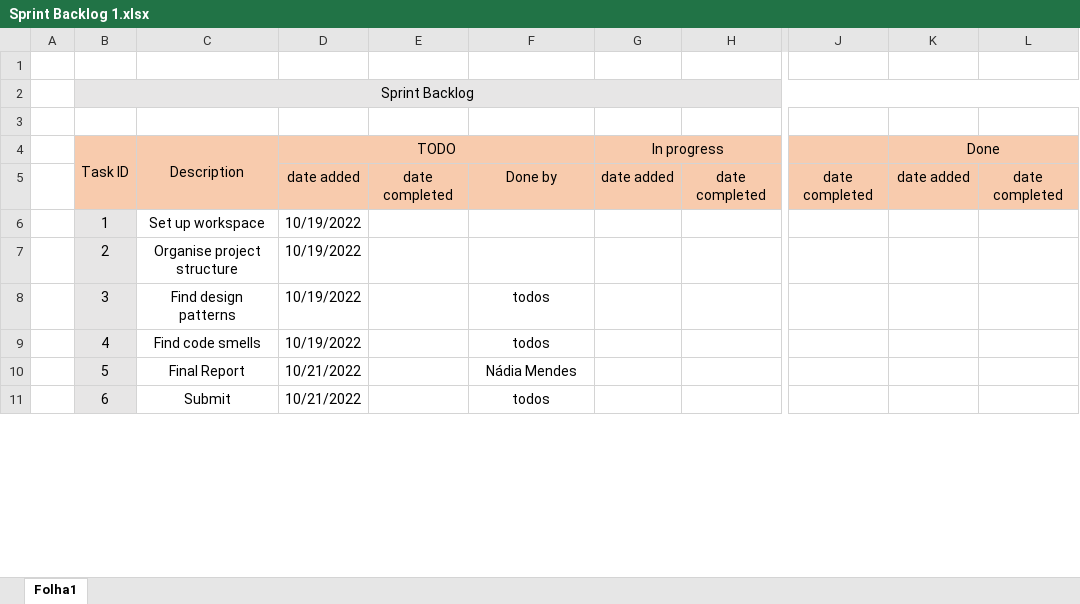
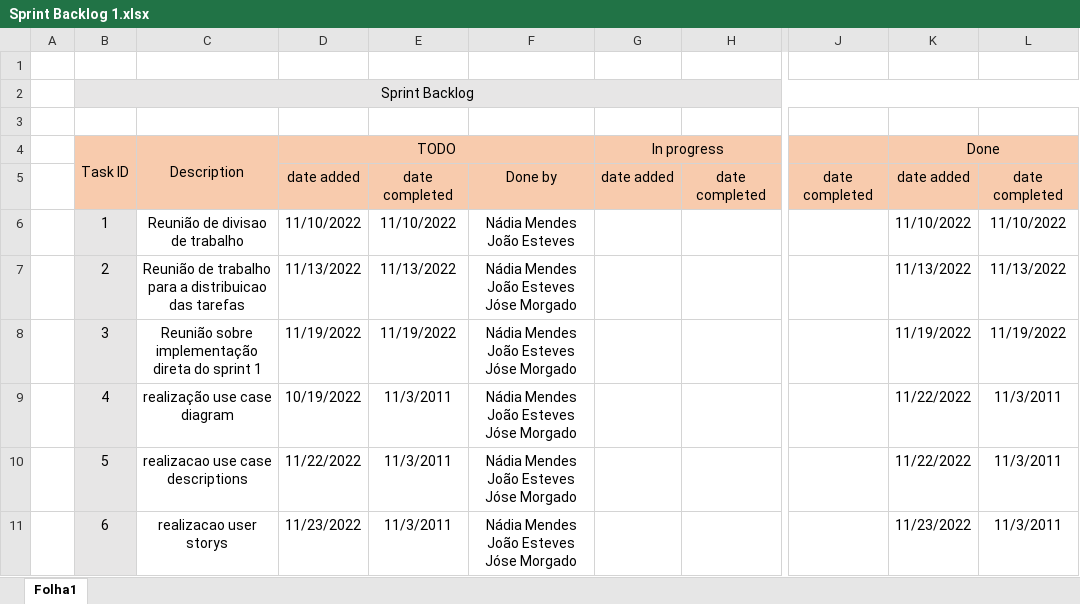
Before and after one commit to Rick127/ganttproject, an Excel workbook: Project/Phase 2/Sprint1/Sprint Backlog 1.xlsx, sheet Folha1, drawn as a sheet; only a part is shown, gaps mark what is left out; values as stored, in another font and other column widths than the file's, no borders; conditional formats not drawn; the diff covers the shown part only; the diff names each change by its address in the sheet, - before the commit and + after, or states it on an @@ line.

Commit message:
Sprint_backlog_preencimento final

```diff
--- a/Project/Phase 2/Sprint1/Sprint Backlog 1.xlsx (sheet Folha1)
+++ b/Project/Phase 2/Sprint1/Sprint Backlog 1.xlsx (sheet Folha1)
-C6 (Description): Set up workspace
+C6 (Description): Reunião de divisao de trabalho
-D6 (TODO): 10/19/2022
+D6 (TODO): 11/10/2022
-E6: (empty)
+E6: 11/10/2022
-F6: (empty)
+F6: Nádia Mendes João Esteves
-K6 (Done): (empty)
+K6 (Done): 11/10/2022
-L6: (empty)
+L6: 11/10/2022
-C7 (Description): Organise project structure
+C7 (Description): Reunião de trabalho para a distribuicao das tarefas
-D7 (TODO): 10/19/2022
+D7 (TODO): 11/13/2022
-E7: (empty)
+E7: 11/13/2022
-F7: (empty)
+F7: Nádia Mendes João Esteves Jóse Morgado
-K7 (Done): (empty)
+K7 (Done): 11/13/2022
-L7: (empty)
+L7: 11/13/2022
-C8 (Description): Find design patterns
+C8 (Description): Reunião sobre implementação direta do sprint 1
-D8 (TODO): 10/19/2022
+D8 (TODO): 11/19/2022
-E8: (empty)
+E8: 11/19/2022
-F8:F9: todos
+F8:F9: Nádia Mendes João Esteves Jóse Morgado
-K8 (Done): (empty)
+K8 (Done): 11/19/2022
-L8: (empty)
+L8: 11/19/2022
-C9 (Description): Find code smells
+C9 (Description): realização use case diagram
-E9:E11: (empty)
+E9:E11: 11/3/2011
-K9:K10 (Done): (empty)
+K9:K10 (Done): 11/22/2022
-L9:L11: (empty)
+L9:L11: 11/3/2011
-C10 (Description): Final Report
+C10 (Description): realizacao use case descriptions
-D10 (TODO): 10/21/2022
+D10 (TODO): 11/22/2022
-F10: Nádia Mendes
+F10: Nádia Mendes João Esteves Jóse Morgado
-C11 (Description): Submit
+C11 (Description): realizacao user storys
-D11 (TODO): 10/21/2022
+D11 (TODO): 11/23/2022
-F11: todos
+F11: Nádia Mendes João Esteves Jóse Morgado
-K11 (Done): (empty)
+K11 (Done): 11/23/2022
```
Also changed, not shown: 1 added row and 24 edited cells elsewhere in this sheet, 1 other file.
